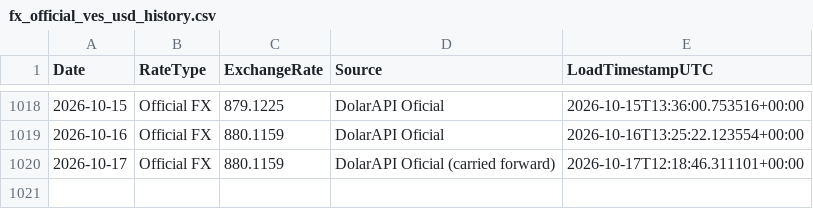
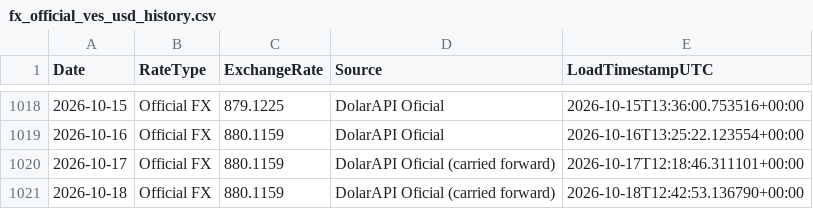
Before and after one commit to phenriquez-pepve/fx_rate_tracker, a CSV file: data/fx_official_ves_usd_history.csv, drawn as a sheet; only a part is shown, gaps mark what is left out; the diff names each change by its address in the sheet, - before the commit and + after, or states it on an @@ line.

```diff
--- a/data/fx_official_ves_usd_history.csv
+++ b/data/fx_official_ves_usd_history.csv
+row 1021: 2026-10-18 | Official FX | 880.1159 | DolarAPI Oficial (carried forward) | 2026-10-18T12:42:53.136790+00:00
```
